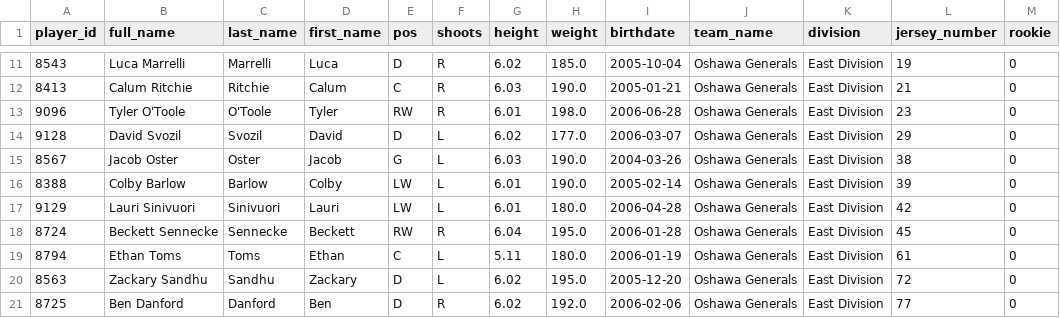
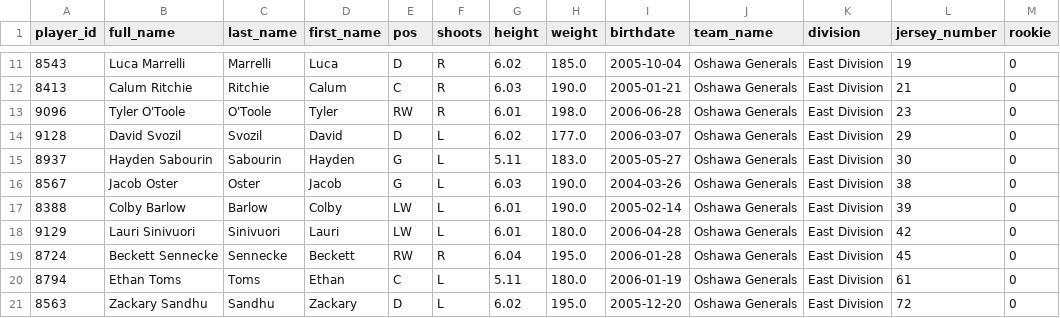
Before and after one commit to InsightDynamics/OHLStatHub, a CSV file: docs/OHL_ROSTERS/Oshawa_Generals.csv, drawn as a sheet; only a part is shown, gaps mark what is left out; the shorter side is filled out with more unchanged rows; the diff names each change by its address in the sheet, - before the commit and + after, or states it on an @@ line.

```diff
--- a/docs/OHL_ROSTERS/Oshawa_Generals.csv
+++ b/docs/OHL_ROSTERS/Oshawa_Generals.csv
+row 15: 8937 | Hayden Sabourin | Sabourin | Hayden | G | L | 5.11 | 183.0 | 2005-05-27 | Oshawa Generals | East Division | 30 | 0
```
Also changed, not shown: docs/OHL_ROSTERS/OHL_ROSTERS_2024_2025.csv, docs/OHL_ROSTERS/Soo_Greyhounds.csv, 1 other file.
